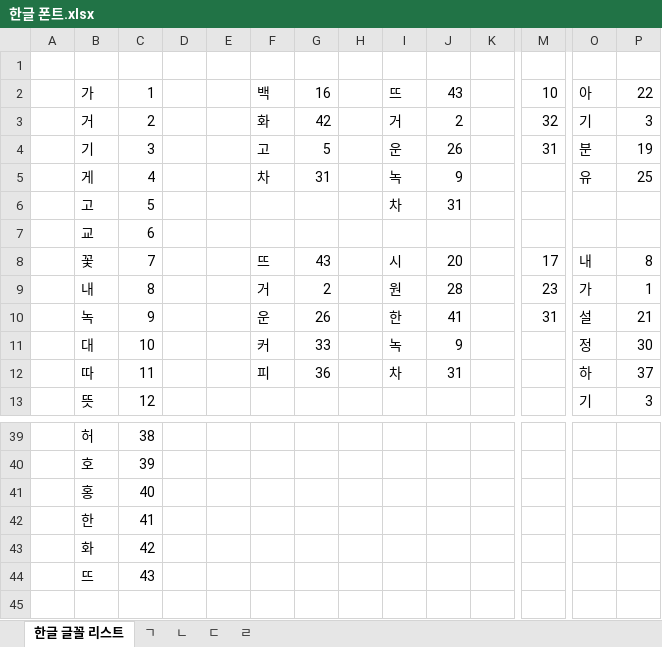
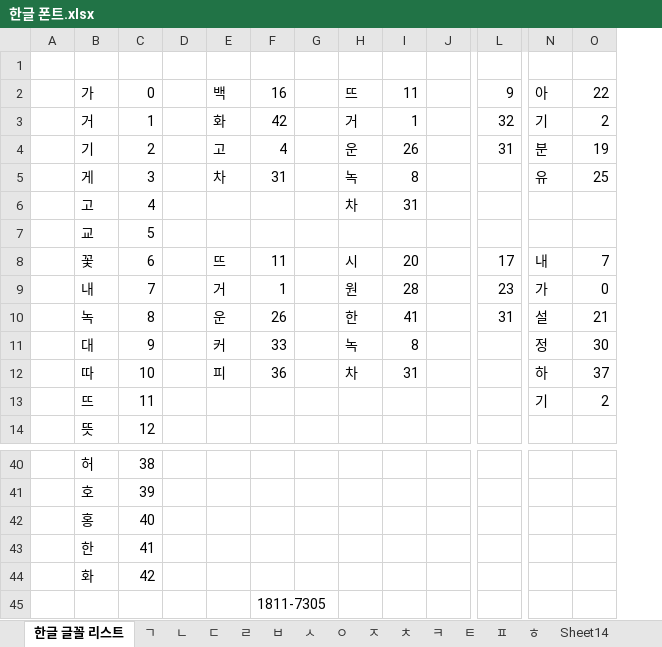
Before and after one commit to BBUNGBBANGS/AllPrime_Mug_temp, an Excel workbook: 한글 폰트.xlsx, sheet 한글 글꼴 리스트, drawn as a sheet; only a part is shown, gaps mark what is left out; values as stored, in another font and other column widths than the file's, no cell formats; removed rows and columns are numbered as before the commit, all else as after; rows hold the shown columns only; the diff covers the shown part only; the diff names each change by its address in the sheet, - before the commit and + after, or states it on an @@ line.

```diff
--- a/한글 폰트.xlsx (sheet 한글 글꼴 리스트)
+++ b/한글 폰트.xlsx (sheet 한글 글꼴 리스트)
+sheet tab: ㅂ
+sheet tab: ㅅ
+sheet tab: ㅇ
+sheet tab: ㅈ
+sheet tab: ㅊ
+sheet tab: ㅋ
+sheet tab: ㅌ
+sheet tab: ㅍ
+sheet tab: ㅎ
+sheet tab: Sheet14
-column E, empty
-C2: 1
+C2: 0
-I2: 43
+I2: 11
-L2: 10
+L2: 9
-C3: 2
+C3: 1
-I3: 2
+I3: 1
-O3: 3
+O3: 2
-C4: 3
+C4: 2
-F4: 5
+F4: 4
-C5: 4
+C5: 3
-I5: 9
+I5: 8
-C6: 5
+C6: 4
-C7: 6
+C7: 5
-C8: 7
+C8: 6
-F8: 43
+F8: 11
-O8: 8
+O8: 7
-C9: 8
+C9: 7
-F9: 2
+F9: 1
-O9: 1
+O9: 0
-C10: 9
+C10: 8
-C11: 10
+C11: 9
-I11: 9
+I11: 8
-C12: 11
+C12: 10
+row 13:  | 뜨 | 11 |  |  |  |  |  |  |  |  | 기 | 2
-N14: 기
+N14: (empty)
-O14: 3
+O14: (empty)
-row 44:  | 뜨 | 43
+row 45:  |  |  |  |  | 1811-7305
```
Also changed, not shown: 1 added row, 1 removed row and 94 edited cells elsewhere in this sheet, sheet ㄱ, sheet ㄷ, sheet ㄹ, sheet ㄴ, cell formats, 23 other files.
